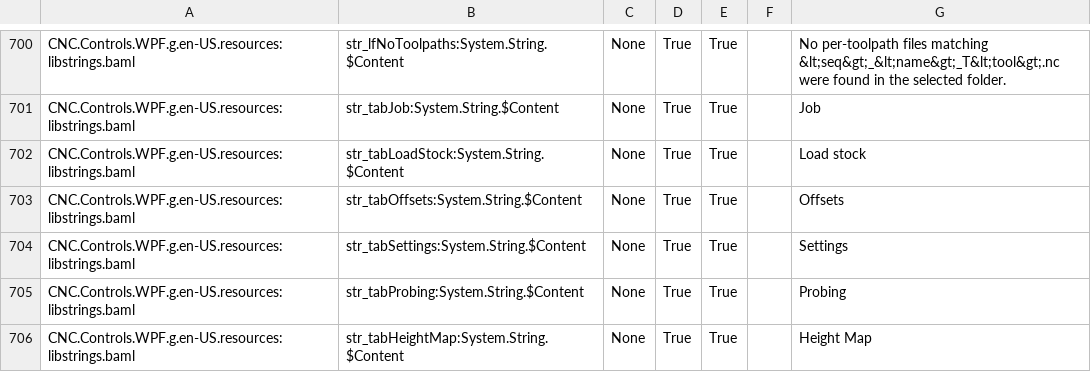
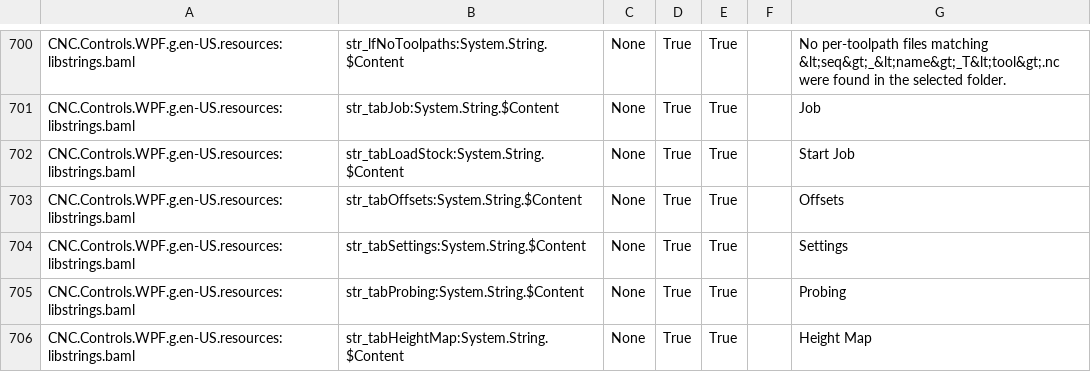
Before and after one commit to ioSenderV2/ioSender, a CSV file: Locale/de-DE/csv/CNC.Controls.WPF.resources.de-DE.csv, drawn as a sheet; only a part is shown, gaps mark what is left out.

```diff
--- a/Locale/de-DE/csv/CNC.Controls.WPF.resources.de-DE.csv
+++ b/Locale/de-DE/csv/CNC.Controls.WPF.resources.de-DE.csv
@@ -701,3 +701,3 @@ CNC.Controls.WPF.g.en-US.resources:libstrings.baml,str_lfNoToolpaths:System.Stri
 CNC.Controls.WPF.g.en-US.resources:libstrings.baml,str_tabJob:System.String.$Content,None,True,True,,Job
-CNC.Controls.WPF.g.en-US.resources:libstrings.baml,str_tabLoadStock:System.String.$Content,None,True,True,,Load stock
+CNC.Controls.WPF.g.en-US.resources:libstrings.baml,str_tabLoadStock:System.String.$Content,None,True,True,,Start Job
 CNC.Controls.WPF.g.en-US.resources:libstrings.baml,str_tabOffsets:System.String.$Content,None,True,True,,Offsets
```
Also changed, not shown: Locale/en-US/csv/CNC.Controls.WPF.resources.en-US.csv, Locale/hu-HU/csv/CNC.Controls.WPF.resources.hu-HU.csv, 46 other files.
